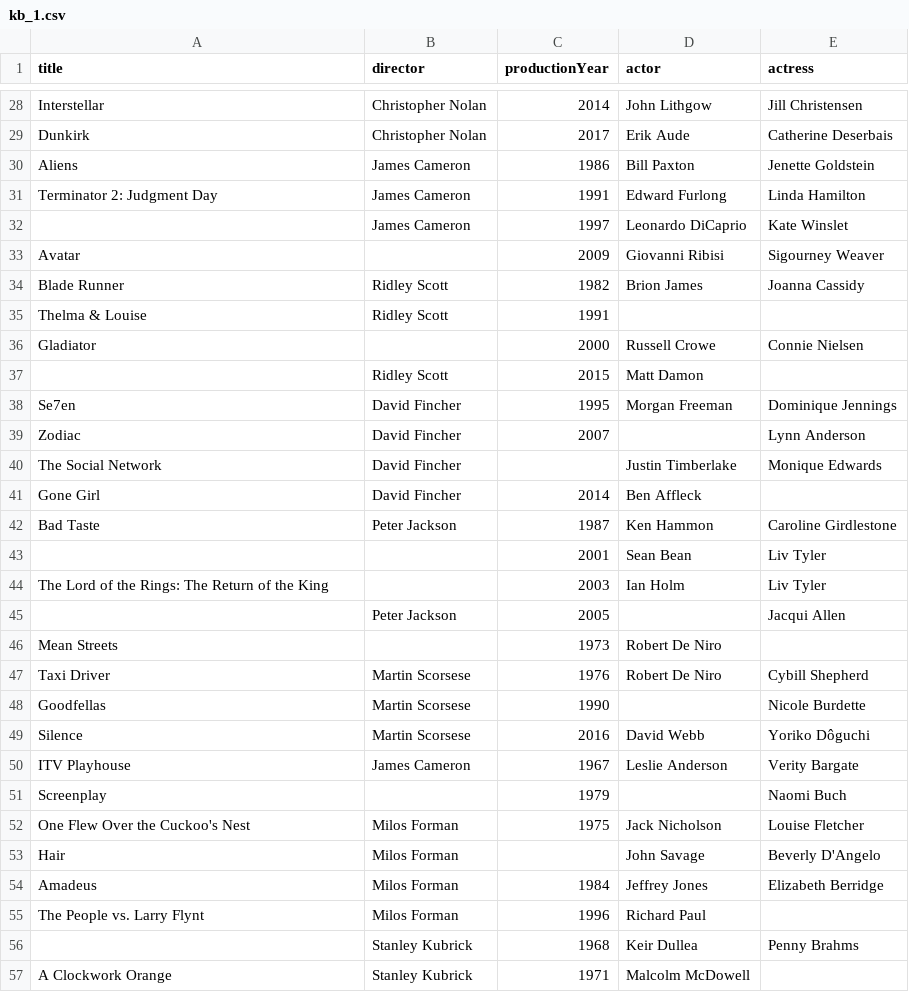
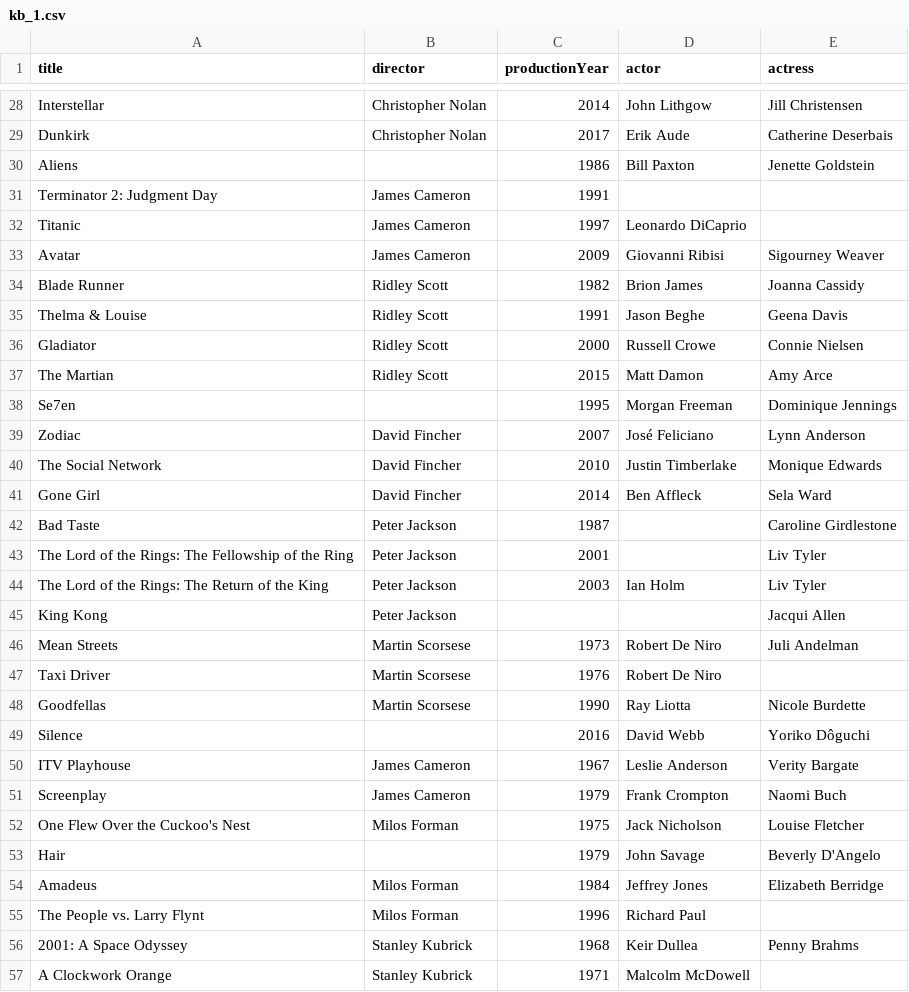
Before and after one commit to jakub-h/BigDataER, a CSV file: datasets/final/kb_1.csv, drawn as a sheet; only a part is shown, gaps mark what is left out; the diff covers the shown part only.

Commit message:
movie title is always kept

```diff
--- a/datasets/final/kb_1.csv
+++ b/datasets/final/kb_1.csv
@@ -29,29 +29,29 @@ Interstellar;Christopher Nolan;2014;John Lithgow;Jill Christensen
 Dunkirk;Christopher Nolan;2017;Erik Aude;Catherine Deserbais
-Aliens;James Cameron;1986;Bill Paxton;Jenette Goldstein
-Terminator 2: Judgment Day;James Cameron;1991;Edward Furlong;Linda Hamilton
-;James Cameron;1997;Leonardo DiCaprio;Kate Winslet
-Avatar;;2009;Giovanni Ribisi;Sigourney Weaver
+Aliens;;1986;Bill Paxton;Jenette Goldstein
+Terminator 2: Judgment Day;James Cameron;1991;;
+Titanic;James Cameron;1997;Leonardo DiCaprio;
+Avatar;James Cameron;2009;Giovanni Ribisi;Sigourney Weaver
 Blade Runner;Ridley Scott;1982;Brion James;Joanna Cassidy
-Thelma & Louise;Ridley Scott;1991;;
-Gladiator;;2000;Russell Crowe;Connie Nielsen
-;Ridley Scott;2015;Matt Damon;
-Se7en;David Fincher;1995;Morgan Freeman;Dominique Jennings
-Zodiac;David Fincher;2007;;Lynn Anderson
-The Social Network;David Fincher;;Justin Timberlake;Monique Edwards
-Gone Girl;David Fincher;2014;Ben Affleck;
-Bad Taste;Peter Jackson;1987;Ken Hammon;Caroline Girdlestone
-;;2001;Sean Bean;Liv Tyler
-The Lord of the Rings: The Return of the King;;2003;Ian Holm;Liv Tyler
-;Peter Jackson;2005;;Jacqui Allen
-Mean Streets;;1973;Robert De Niro;
-Taxi Driver;Martin Scorsese;1976;Robert De Niro;Cybill Shepherd
-Goodfellas;Martin Scorsese;1990;;Nicole Burdette
-Silence;Martin Scorsese;2016;David Webb;Yoriko Dôguchi
+Thelma & Louise;Ridley Scott;1991;Jason Beghe;Geena Davis
+Gladiator;Ridley Scott;2000;Russell Crowe;Connie Nielsen
+The Martian;Ridley Scott;2015;Matt Damon;Amy Arce
+Se7en;;1995;Morgan Freeman;Dominique Jennings
+Zodiac;David Fincher;2007;José Feliciano;Lynn Anderson
+The Social Network;David Fincher;2010;Justin Timberlake;Monique Edwards
+Gone Girl;David Fincher;2014;Ben Affleck;Sela Ward
+Bad Taste;Peter Jackson;1987;;Caroline Girdlestone
+The Lord of the Rings: The Fellowship of the Ring;Peter Jackson;2001;;Liv Tyler
+The Lord of the Rings: The Return of the King;Peter Jackson;2003;Ian Holm;Liv Tyler
+King Kong;Peter Jackson;;;Jacqui Allen
+Mean Streets;Martin Scorsese;1973;Robert De Niro;Juli Andelman
+Taxi Driver;Martin Scorsese;1976;Robert De Niro;
+Goodfellas;Martin Scorsese;1990;Ray Liotta;Nicole Burdette
+Silence;;2016;David Webb;Yoriko Dôguchi
 ITV Playhouse;James Cameron;1967;Leslie Anderson;Verity Bargate
-Screenplay;;1979;;Naomi Buch
+Screenplay;James Cameron;1979;Frank Crompton;Naomi Buch
 One Flew Over the Cuckoo's Nest;Milos Forman;1975;Jack Nicholson;Louise Fletcher
-Hair;Milos Forman;;John Savage;Beverly D'Angelo
+Hair;;1979;John Savage;Beverly D'Angelo
 Amadeus;Milos Forman;1984;Jeffrey Jones;Elizabeth Berridge
 The People vs. Larry Flynt;Milos Forman;1996;Richard Paul;
-;Stanley Kubrick;1968;Keir Dullea;Penny Brahms
+2001: A Space Odyssey;Stanley Kubrick;1968;Keir Dullea;Penny Brahms
 A Clockwork Orange;Stanley Kubrick;1971;Malcolm McDowell;
```
Also changed, not shown: 5 added rows, 5 removed rows and 83 edited cells elsewhere in this file, 1 other file.
